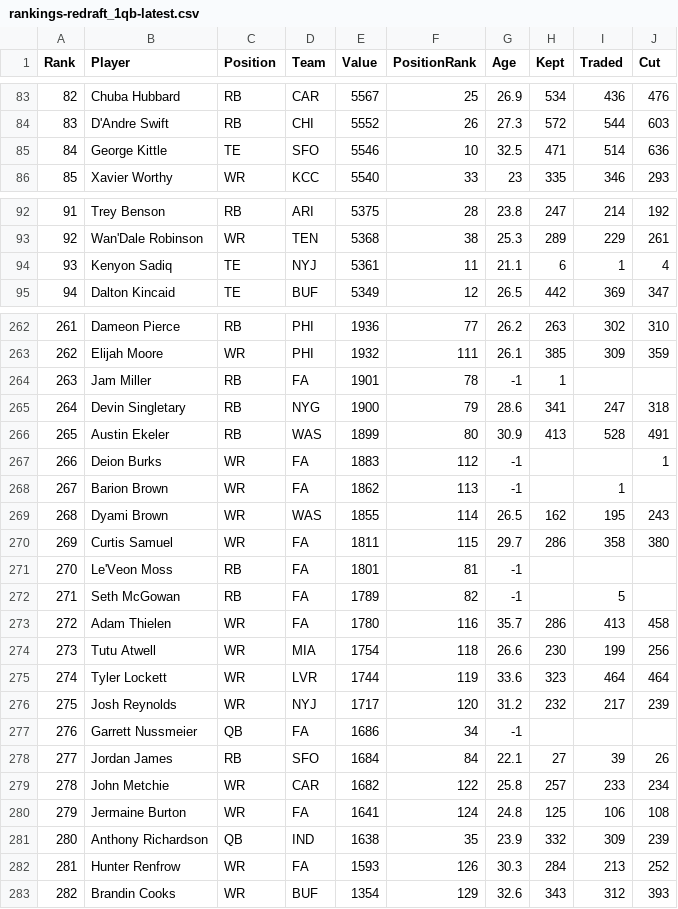
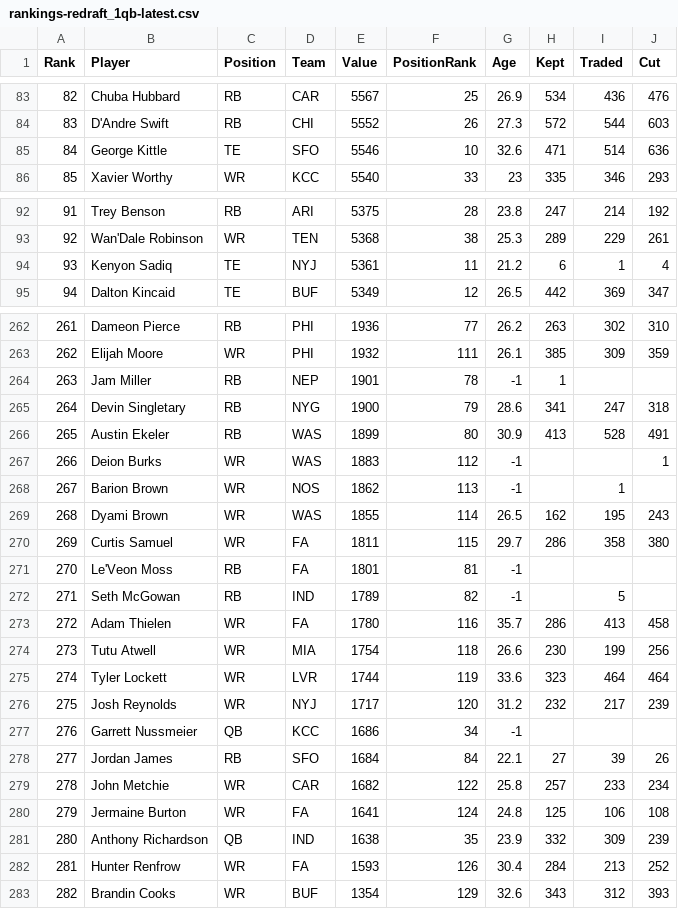
Before and after one commit to Louieza23/draft-compass-rankings, a CSV file: data/processed/ktc/rankings-redraft_1qb-latest.csv, drawn as a sheet; only a part is shown, gaps mark what is left out; the diff covers the shown part only.

```diff
--- a/data/processed/ktc/rankings-redraft_1qb-latest.csv
+++ b/data/processed/ktc/rankings-redraft_1qb-latest.csv
@@ -84,3 +84,3 @@ Rank,Player,Position,Team,Value,PositionRank,Age,Kept,Traded,Cut
 83,"D'Andre Swift",RB,CHI,5552,26,27.3,572,544,603
-84,"George Kittle",TE,SFO,5546,10,32.5,471,514,636
+84,"George Kittle",TE,SFO,5546,10,32.6,471,514,636
 85,"Xavier Worthy",WR,KCC,5540,33,23,335,346,293
@@ -93,3 +93,3 @@ Rank,Player,Position,Team,Value,PositionRank,Age,Kept,Traded,Cut
 92,"Wan'Dale Robinson",WR,TEN,5368,38,25.3,289,229,261
-93,"Kenyon Sadiq",TE,NYJ,5361,11,21.1,6,1,4
+93,"Kenyon Sadiq",TE,NYJ,5361,11,21.2,6,1,4
 94,"Dalton Kincaid",TE,BUF,5349,12,26.5,442,369,347
@@ -263,7 +263,7 @@ Rank,Player,Position,Team,Value,PositionRank,Age,Kept,Traded,Cut
 262,"Elijah Moore",WR,PHI,1932,111,26.1,385,309,359
-263,"Jam Miller",RB,FA,1901,78,-1,1,,
+263,"Jam Miller",RB,NEP,1901,78,-1,1,,
 264,"Devin Singletary",RB,NYG,1900,79,28.6,341,247,318
 265,"Austin Ekeler",RB,WAS,1899,80,30.9,413,528,491
-266,"Deion Burks",WR,FA,1883,112,-1,,,1
-267,"Barion Brown",WR,FA,1862,113,-1,,1,
+266,"Deion Burks",WR,WAS,1883,112,-1,,,1
+267,"Barion Brown",WR,NOS,1862,113,-1,,1,
 268,"Dyami Brown",WR,WAS,1855,114,26.5,162,195,243
@@ -271,3 +271,3 @@ Rank,Player,Position,Team,Value,PositionRank,Age,Kept,Traded,Cut
 270,"Le'Veon Moss",RB,FA,1801,81,-1,,,
-271,"Seth McGowan",RB,FA,1789,82,-1,,5,
+271,"Seth McGowan",RB,IND,1789,82,-1,,5,
 272,"Adam Thielen",WR,FA,1780,116,35.7,286,413,458
@@ -276,3 +276,3 @@ Rank,Player,Position,Team,Value,PositionRank,Age,Kept,Traded,Cut
 275,"Josh Reynolds",WR,NYJ,1717,120,31.2,232,217,239
-276,"Garrett Nussmeier",QB,FA,1686,34,-1,,,
+276,"Garrett Nussmeier",QB,KCC,1686,34,-1,,,
 277,"Jordan James",RB,SFO,1684,84,22.1,27,39,26
@@ -281,3 +281,3 @@ Rank,Player,Position,Team,Value,PositionRank,Age,Kept,Traded,Cut
 280,"Anthony Richardson",QB,IND,1638,35,23.9,332,309,239
-281,"Hunter Renfrow",WR,FA,1593,126,30.3,284,213,252
+281,"Hunter Renfrow",WR,FA,1593,126,30.4,284,213,252
 282,"Brandin Cooks",WR,BUF,1354,129,32.6,343,312,393
```
Also changed, not shown: 3 added rows, 3 removed rows and 49 edited cells elsewhere in this file, data/processed/fantasycalc/rankings-dynasty_1qb-latest.csv, data/processed/fantasycalc/rankings-dynasty_2qb-latest.csv, 28 other files.
